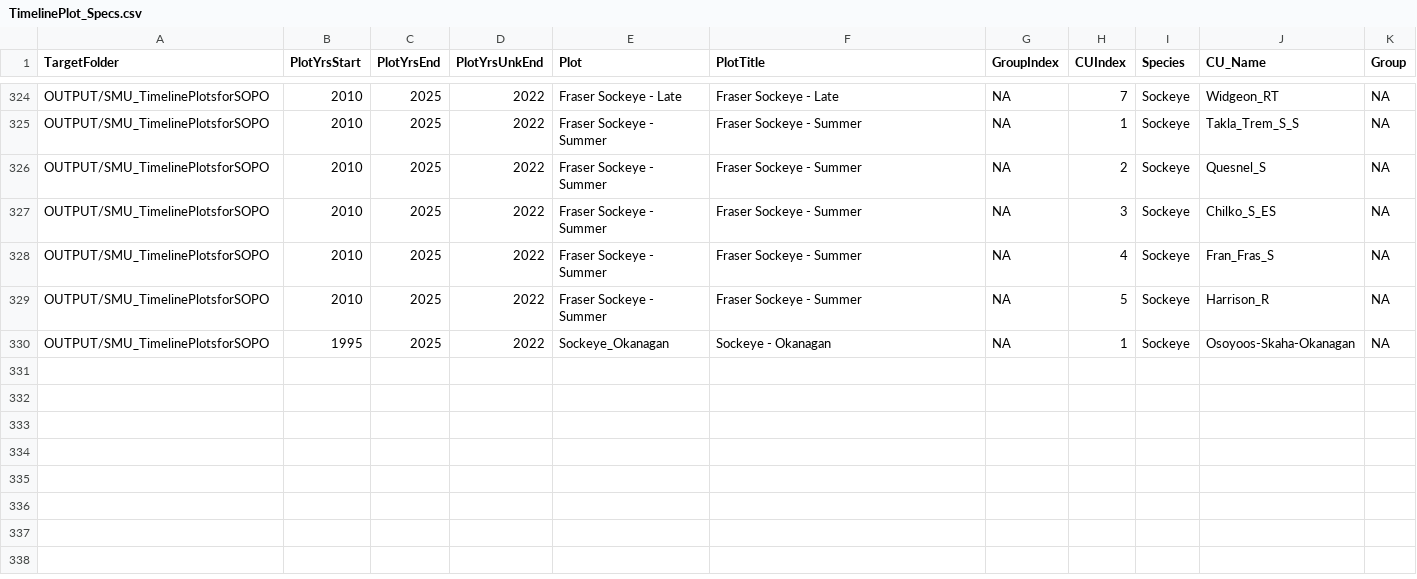
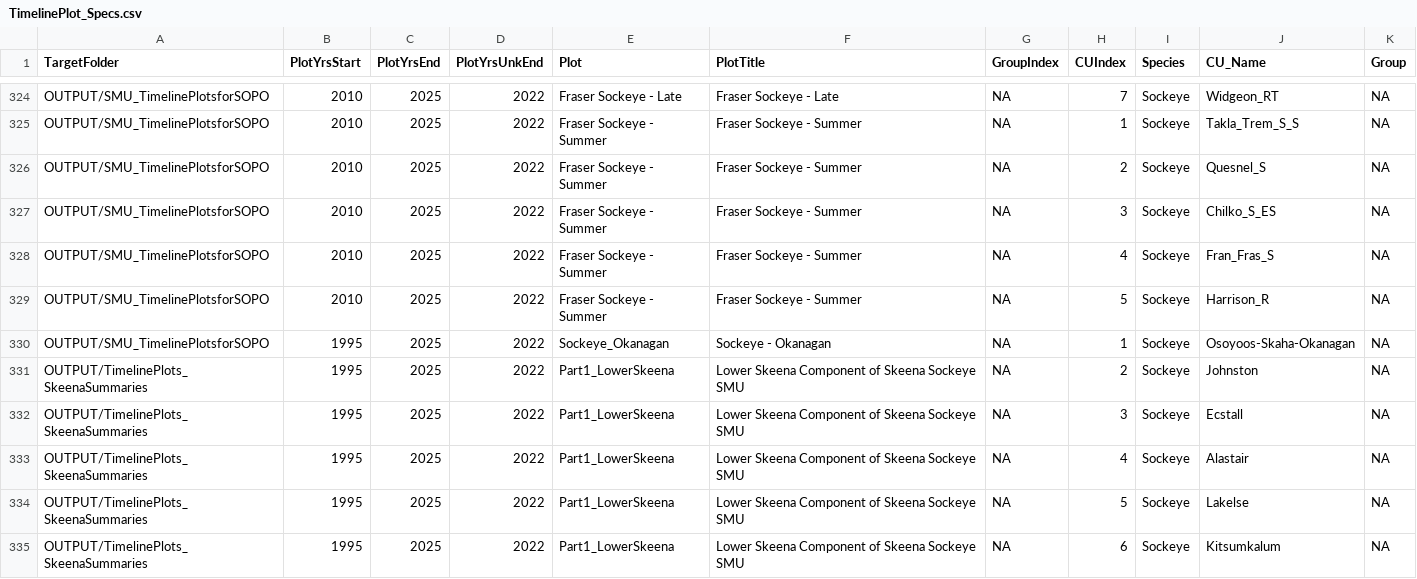
Before and after one commit to SOLV-Code/Scanner-Data-Processing, a CSV file: DATA_LOOKUP_FILES/TimelinePlot_Specs.csv, drawn as a sheet; only a part is shown, gaps mark what is left out.

Commit message:
skeena timeline plot

```diff
--- a/DATA_LOOKUP_FILES/TimelinePlot_Specs.csv
+++ b/DATA_LOOKUP_FILES/TimelinePlot_Specs.csv
@@ -330 +330,6 @@ OUTPUT/SMU_TimelinePlotsforSOPO,2010,2025,2022,Fraser Sockeye - Summer,Fraser So
 OUTPUT/SMU_TimelinePlotsforSOPO,1995,2025,2022,Sockeye_Okanagan,Sockeye - Okanagan,NA,1,Sockeye,Osoyoos-Skaha-Okanagan,NA
+OUTPUT/TimelinePlots_SkeenaSummaries,1995,2025,2022,Part1_LowerSkeena,Lower Skeena Component of Skeena Sockeye SMU,NA,2,Sockeye,Johnston,NA
+OUTPUT/TimelinePlots_SkeenaSummaries,1995,2025,2022,Part1_LowerSkeena,Lower Skeena Component of Skeena Sockeye SMU,NA,3,Sockeye,Ecstall,NA
+OUTPUT/TimelinePlots_SkeenaSummaries,1995,2025,2022,Part1_LowerSkeena,Lower Skeena Component of Skeena Sockeye SMU,NA,4,Sockeye,Alastair,NA
+OUTPUT/TimelinePlots_SkeenaSummaries,1995,2025,2022,Part1_LowerSkeena,Lower Skeena Component of Skeena Sockeye SMU,NA,5,Sockeye,Lakelse,NA
+OUTPUT/TimelinePlots_SkeenaSummaries,1995,2025,2022,Part1_LowerSkeena,Lower Skeena Component of Skeena Sockeye SMU,NA,6,Sockeye,Kitsumkalum,NA
```
